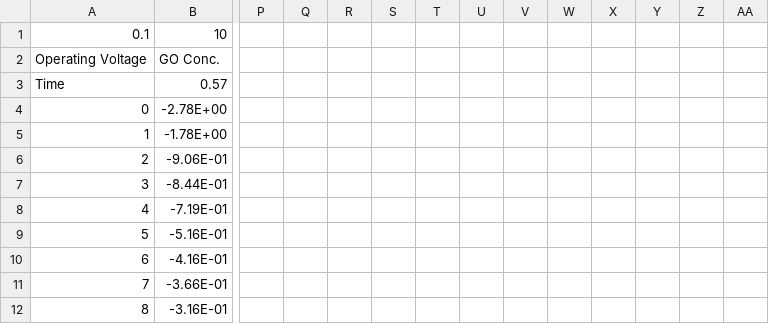
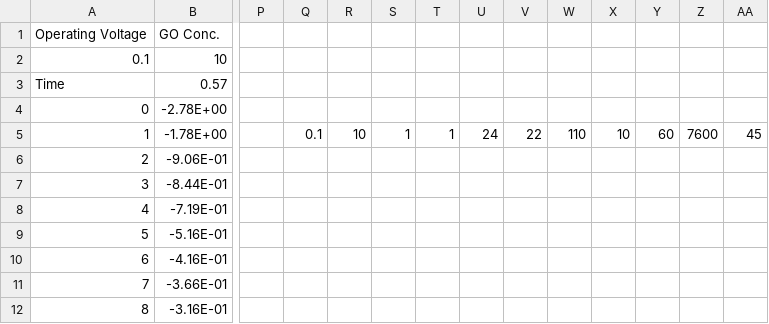
Before and after one commit to siddij3/Machine-Learning-for-Free-Chlorine-Sensors, a CSV file: Data/2021-07-30-Glycine - 0.1V - Batch A.csv, drawn as a sheet; only a part is shown, gaps mark what is left out; the diff names each change by its address in the sheet, - before the commit and + after, or states it on an @@ line.

Commit message:
Data

```diff
--- a/Data/2021-07-30-Glycine - 0.1V - Batch A.csv
+++ b/Data/2021-07-30-Glycine - 0.1V - Batch A.csv
@@ row 2 moved to row 1: Operating Voltage @@
-Q5: (empty)
+Q5: 0.1
-R5: (empty)
+R5: 10
-S5: (empty)
+S5: 1
-T5: (empty)
+T5: 1
-U5: (empty)
+U5: 24
-V5: (empty)
+V5: 22
-W5: (empty)
+W5: 110
-X5: (empty)
+X5: 10
-Y5: (empty)
+Y5: 60
-Z5: (empty)
+Z5: 7600
-AA5: (empty)
+AA5: 45
```
Also changed, not shown: Data/000 Arif.csv, 10 other files.
